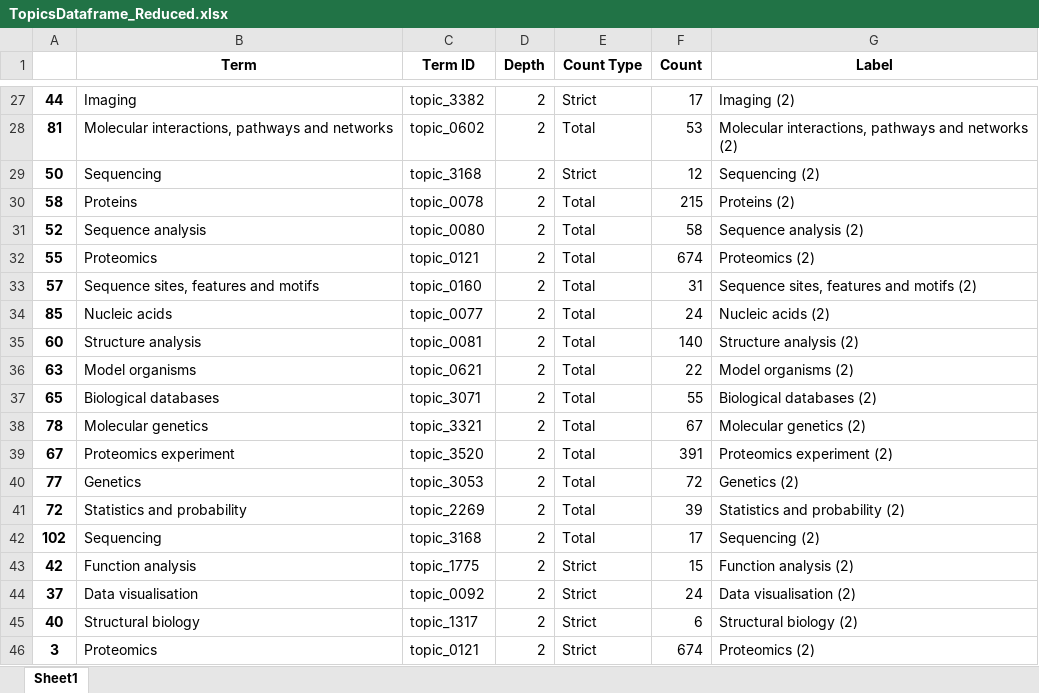
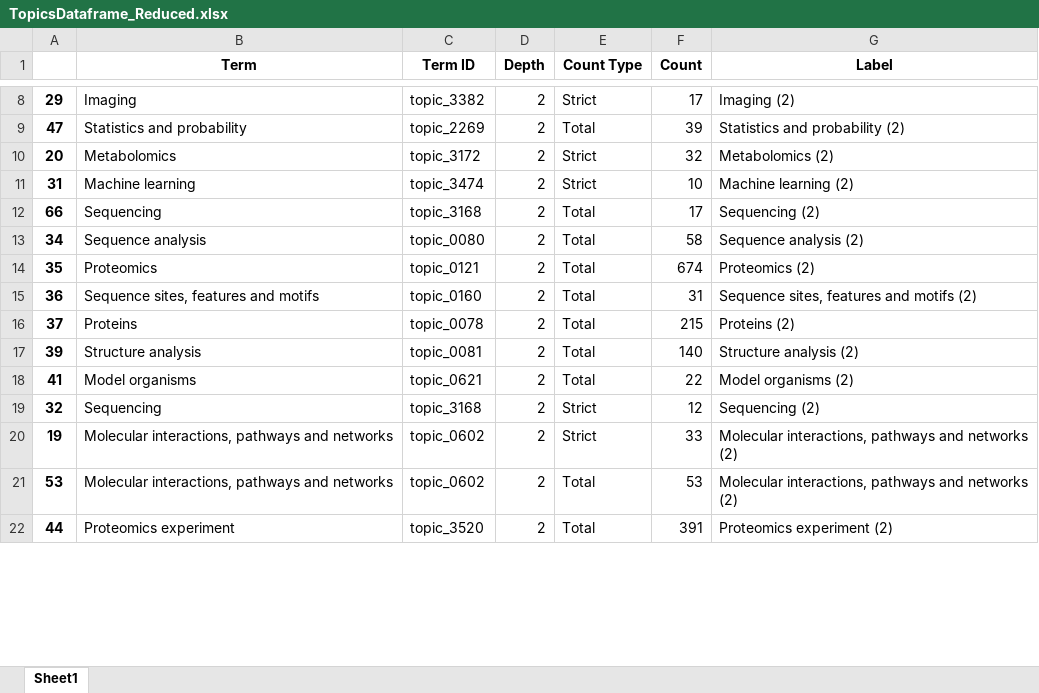
Before and after one commit to bio-tools/biohackathon2021, an Excel workbook: Mads/Resources/ProteomicsCollection/TopicsDataframe_Reduced.xlsx, sheet Sheet1, drawn as a sheet; only a part is shown, gaps mark what is left out; values as stored, in another font and other column widths than the file's, no borders; removed rows and columns are numbered as before the commit, all else as after; the diff covers the shown part only; the diff names each change by its address in the sheet, - before the commit and + after, or states it on an @@ line.

Commit message:
Create data and figures with strict term count as cut-off

```diff
--- a/Mads/Resources/ProteomicsCollection/TopicsDataframe_Reduced.xlsx (sheet Sheet1)
+++ b/Mads/Resources/ProteomicsCollection/TopicsDataframe_Reduced.xlsx (sheet Sheet1)
-A8: 44
+A8: 29
-row 28: 81 | Molecular interactions, pathways and networks | topic_0602 | 2 | Total | 53 | Molecular interactions, pathways and networks (2)
+row 9: 47 | Statistics and probability | topic_2269 | 2 | Total | 39 | Statistics and probability (2)
+row 10: 20 | Metabolomics | topic_3172 | 2 | Strict | 32 | Metabolomics (2)
+row 11: 31 | Machine learning | topic_3474 | 2 | Strict | 10 | Machine learning (2)
-A12: 50
+A12: 66
-E12 (Count Type): Strict
+E12 (Count Type): Total
-F12 (Count): 12
+F12 (Count): 17
-row 30: 58 | Proteins | topic_0078 | 2 | Total | 215 | Proteins (2)
-A13: 52
+A13: 34
-A14: 55
+A14: 35
-A15: 57
+A15: 36
-row 34: 85 | Nucleic acids | topic_0077 | 2 | Total | 24 | Nucleic acids (2)
+row 16: 37 | Proteins | topic_0078 | 2 | Total | 215 | Proteins (2)
-A17: 60
+A17: 39
-A18: 63
+A18: 41
-row 37: 65 | Biological databases | topic_3071 | 2 | Total | 55 | Biological databases (2)
-row 38: 78 | Molecular genetics | topic_3321 | 2 | Total | 67 | Molecular genetics (2)
+row 19: 32 | Sequencing | topic_3168 | 2 | Strict | 12 | Sequencing (2)
+row 20: 19 | Molecular interactions, pathways and networks | topic_0602 | 2 | Strict | 33 | Molecular interactions, pathways and networks (2)
+row 21: 53 | Molecular interactions, pathways and networks | topic_0602 | 2 | Total | 53 | Molecular interactions, pathways and networks (2)
-A22: 67
+A22: 44
-row 40: 77 | Genetics | topic_3053 | 2 | Total | 72 | Genetics (2)
-row 41: 72 | Statistics and probability | topic_2269 | 2 | Total | 39 | Statistics and probability (2)
-row 42: 102 | Sequencing | topic_3168 | 2 | Total | 17 | Sequencing (2)
-row 43: 42 | Function analysis | topic_1775 | 2 | Strict | 15 | Function analysis (2)
-row 44: 37 | Data visualisation | topic_0092 | 2 | Strict | 24 | Data visualisation (2)
-row 45: 40 | Structural biology | topic_1317 | 2 | Strict | 6 | Structural biology (2)
-row 46: 3 | Proteomics | topic_0121 | 2 | Strict | 674 | Proteomics (2)
```
Also changed, not shown: 28 added rows, 59 removed rows and 45 edited cells elsewhere in this sheet, Mads/Resources/ElectronMicroscopyCollection/TopicsDataframe.xlsx, Mads/Resources/ElectronMicroscopyCollection/TopicsDataframe_Reduced.xlsx, 9 other files.
